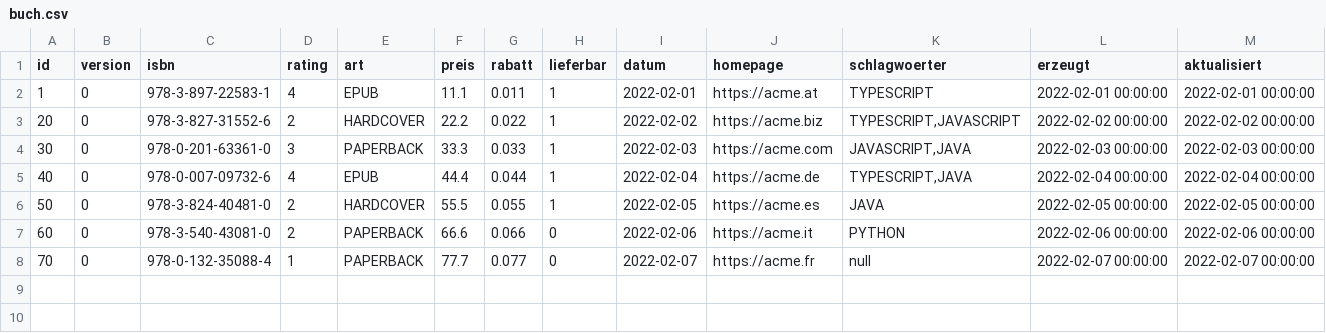
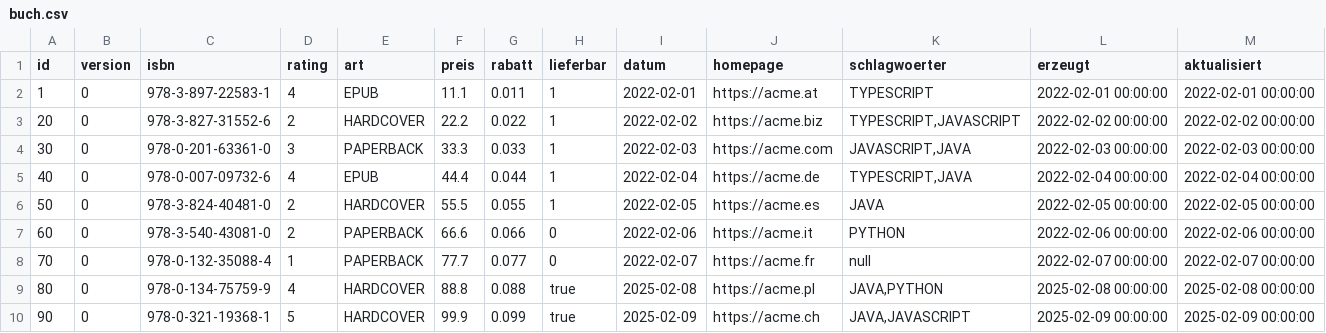
Before and after one commit to juergenzimmermann/buch, a CSV file: .extras/db/mysql/csv/buch.csv, drawn as a sheet.

```diff
--- a/.extras/db/mysql/csv/buch.csv
+++ b/.extras/db/mysql/csv/buch.csv
@@ -8 +8,3 @@ id;version;isbn;rating;art;preis;rabatt;lieferbar;datum;homepage;schlagwoerter;e
 70;0;978-0-132-35088-4;1;PAPERBACK;77.7;0.077;0;2022-02-07;https://acme.fr;null;2022-02-07 00:00:00;2022-02-07 00:00:00
+80;0;978-0-134-75759-9;4;HARDCOVER;88.8;0.088;true;2025-02-08;https://acme.pl;JAVA,PYTHON;2025-02-08 00:00:00;2025-02-08 00:00:00
+90;0;978-0-321-19368-1;5;HARDCOVER;99.9;0.099;true;2025-02-09;https://acme.ch;JAVA,JAVASCRIPT;2025-02-09 00:00:00;2025-02-09 00:00:00
```
Also changed, not shown: .extras/db/postgres/csv/buch.csv, 2 other files.
